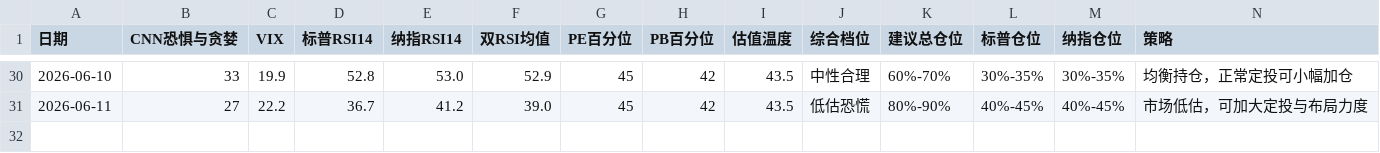
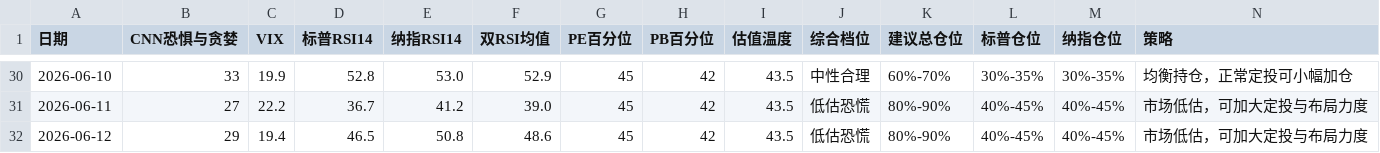
Before and after one commit to zysj8/investment-monitor, a CSV file: data.csv, drawn as a sheet; only a part is shown, gaps mark what is left out.

```diff
--- a/data.csv
+++ b/data.csv
@@ -31 +31,2 @@
 2026-06-11,27,22.2,36.7,41.2,39.0,45,42,43.5,低估恐慌,80%-90%,40%-45%,40%-45%,市场低估，可加大定投与布局力度
+2026-06-12,29,19.4,46.5,50.8,48.6,45,42,43.5,低估恐慌,80%-90%,40%-45%,40%-45%,市场低估，可加大定投与布局力度
```
Also changed, not shown: 2 other files.
